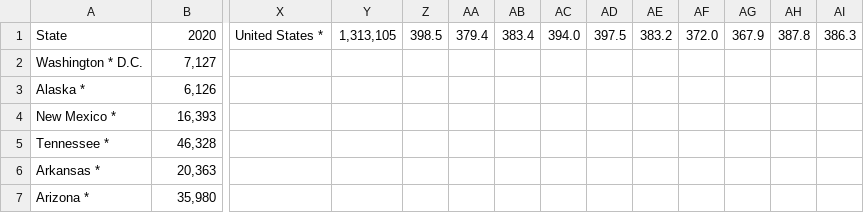
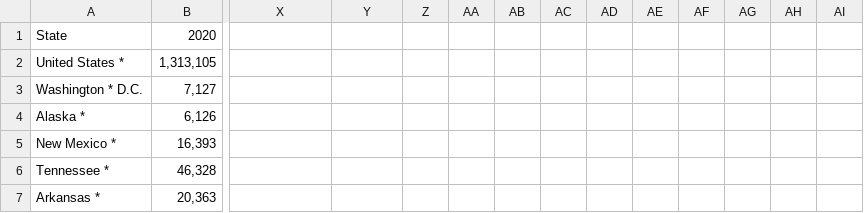
Before and after one commit to jameskiper/Crime-and-Politics, a CSV file: dataFiles/violent_crime_rates_all_years.csv, drawn as a sheet; only a part is shown, gaps mark what is left out; the shorter side is filled out with more unchanged rows; rows hold the shown columns only; the diff names each change by its address in the sheet, - before the commit and + after, or states it on an @@ line.

Commit message:
Update violent_crime_rates_all_years.csv

```diff
--- a/dataFiles/violent_crime_rates_all_years.csv
+++ b/dataFiles/violent_crime_rates_all_years.csv
-X1: United States *
+X1: (empty)
-Y1: 1,313,105
+Y1: (empty)
-Z1: 398.5
+Z1: (empty)
-AA1: 379.4
+AA1: (empty)
-AB1: 383.4
+AB1: (empty)
-AC1: 394.0
+AC1: (empty)
-AD1: 397.5
+AD1: (empty)
-AE1: 383.2
+AE1: (empty)
-AF1: 372.0
+AF1: (empty)
-AG1: 367.9
+AG1: (empty)
-AH1: 387.8
+AH1: (empty)
-AI1: 386.3
+AI1: (empty)
+row 2: United States * | 1,313,105
```
